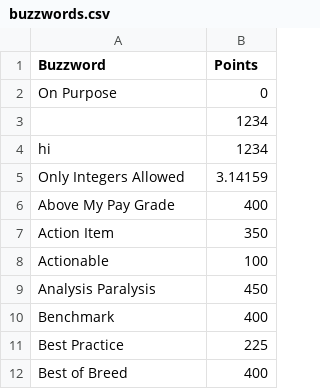
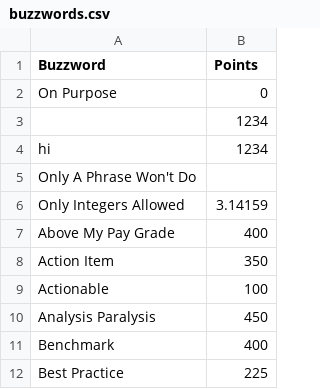
Before and after one commit to RaymondLoranger/buzzword_cache, a CSV file: assets/buzzwords.csv, drawn as a sheet; only a part is shown; the shorter side is filled out with more unchanged rows.

```diff
--- a/assets/buzzwords.csv
+++ b/assets/buzzwords.csv
@@ -4,2 +4,3 @@ On Purpose,0
 hi,1234
+Only A Phrase Won't Do
 Only Integers Allowed,3.14159
```
Also changed, not shown: 3 other files.
